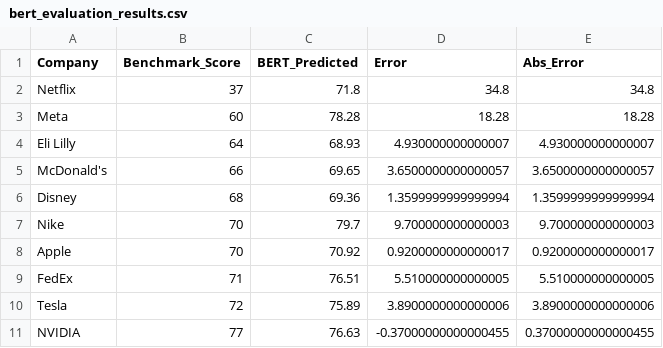
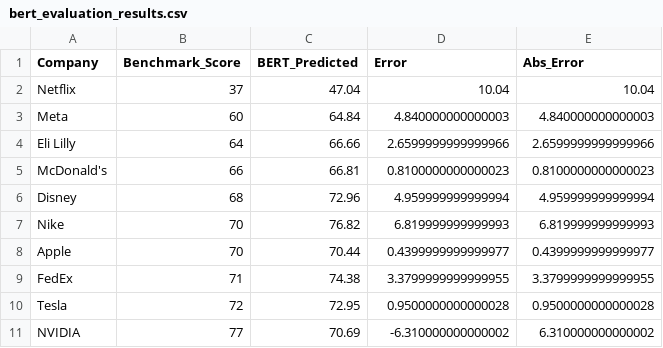
Before and after one commit to jarl7100/ESG---AI-ML, a CSV file: bert_evaluation_results.csv, drawn as a sheet; only a part is shown; the diff covers the shown part only.

```diff
--- a/bert_evaluation_results.csv
+++ b/bert_evaluation_results.csv
@@ -1,11 +1,11 @@
 Company,Benchmark_Score,BERT_Predicted,Error,Abs_Error
-Netflix,37,71.8,34.8,34.8
-Meta,60,78.28,18.28,18.28
-Eli Lilly,64,68.93,4.930000000000007,4.930000000000007
-McDonald's,66,69.65,3.6500000000000057,3.6500000000000057
-Disney,68,69.36,1.3599999999999994,1.3599999999999994
-Nike,70,79.7,9.700000000000003,9.700000000000003
-Apple,70,70.92,0.9200000000000017,0.9200000000000017
-FedEx,71,76.51,5.510000000000005,5.510000000000005
-Tesla,72,75.89,3.8900000000000006,3.8900000000000006
-NVIDIA,77,76.63,-0.37000000000000455,0.37000000000000455
+Netflix,37,47.04,10.04,10.04
+Meta,60,64.84,4.840000000000003,4.840000000000003
+Eli Lilly,64,66.66,2.6599999999999966,2.6599999999999966
+McDonald's,66,66.81,0.8100000000000023,0.8100000000000023
+Disney,68,72.96,4.959999999999994,4.959999999999994
+Nike,70,76.82,6.819999999999993,6.819999999999993
+Apple,70,70.44,0.4399999999999977,0.4399999999999977
+FedEx,71,74.38,3.3799999999999955,3.3799999999999955
+Tesla,72,72.95,0.9500000000000028,0.9500000000000028
+NVIDIA,77,70.69,-6.310000000000002,6.310000000000002
```
Also changed, not shown: 15 edited cells elsewhere in this file, bow_evaluation_results.csv, 2 other files.
